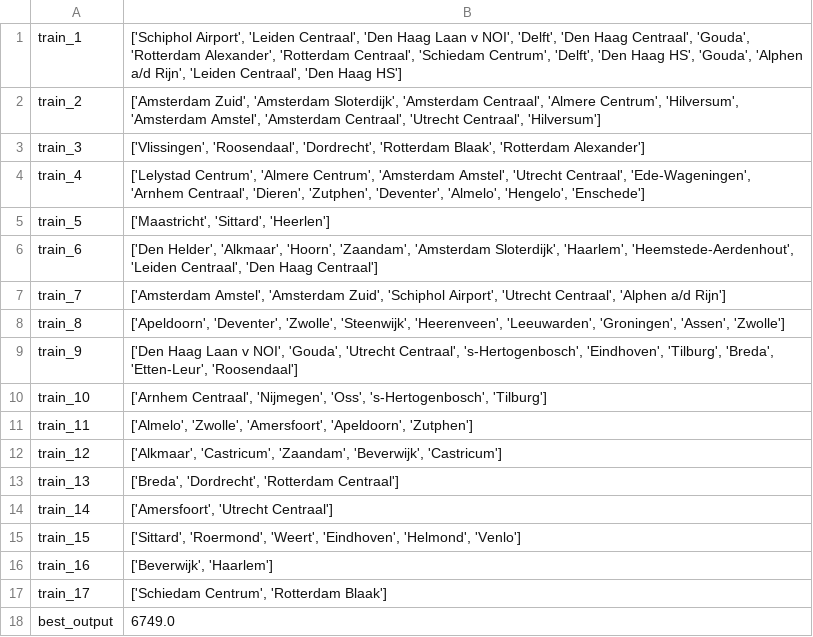
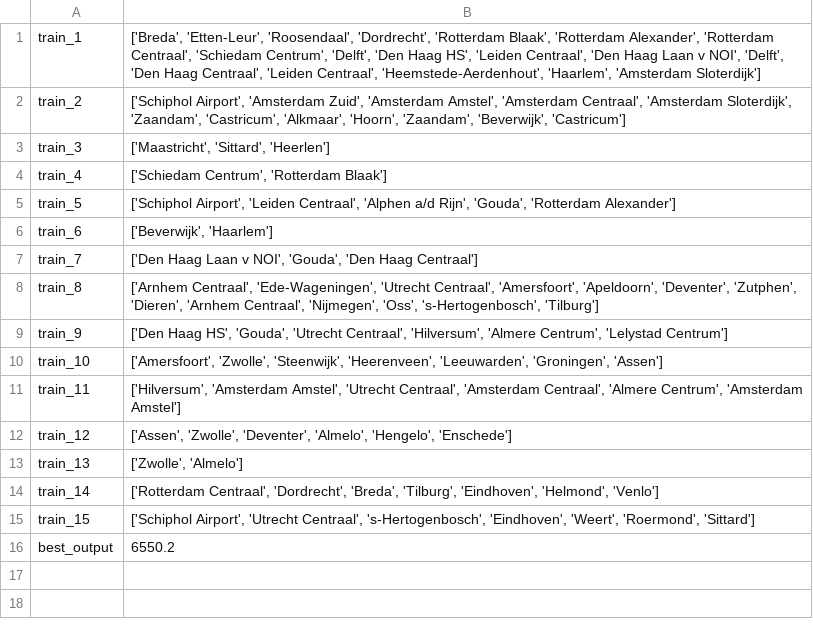
Before and after one commit to MadmanDaniel/RailNL, a CSV file: data/output/solution.csv, drawn as a sheet.

```diff
--- a/data/output/solution.csv
+++ b/data/output/solution.csv
@@ -1,18 +1,16 @@
-train_1,"['Schiphol Airport', 'Leiden Centraal', 'Den Haag Laan v NOI', 'Delft', 'Den Haag Centraal', 'Gouda', 'Rotterdam Alexander', 'Rotterdam Centraal', 'Schiedam Centrum', 'Delft', 'Den Haag HS', 'Gouda', 'Alphen a/d Rijn', 'Leiden Centraal', 'Den Haag HS']"
-train_2,"['Amsterdam Zuid', 'Amsterdam Sloterdijk', 'Amsterdam Centraal', 'Almere Centrum', 'Hilversum', 'Amsterdam Amstel', 'Amsterdam Centraal', 'Utrecht Centraal', 'Hilversum']"
-train_3,"['Vlissingen', 'Roosendaal', 'Dordrecht', 'Rotterdam Blaak', 'Rotterdam Alexander']"
-train_4,"['Lelystad Centrum', 'Almere Centrum', 'Amsterdam Amstel', 'Utrecht Centraal', 'Ede-Wageningen', 'Arnhem Centraal', 'Dieren', 'Zutphen', 'Deventer', 'Almelo', 'Hengelo', 'Enschede']"
-train_5,"['Maastricht', 'Sittard', 'Heerlen']"
-train_6,"['Den Helder', 'Alkmaar', 'Hoorn', 'Zaandam', 'Amsterdam Sloterdijk', 'Haarlem', 'Heemstede-Aerdenhout', 'Leiden Centraal', 'Den Haag Centraal']"
-train_7,"['Amsterdam Amstel', 'Amsterdam Zuid', 'Schiphol Airport', 'Utrecht Centraal', 'Alphen a/d Rijn']"
-train_8,"['Apeldoorn', 'Deventer', 'Zwolle', 'Steenwijk', 'Heerenveen', 'Leeuwarden', 'Groningen', 'Assen', 'Zwolle']"
-train_9,"['Den Haag Laan v NOI', 'Gouda', 'Utrecht Centraal', 's-Hertogenbosch', 'Eindhoven', 'Tilburg', 'Breda', 'Etten-Leur', 'Roosendaal']"
-train_10,"['Arnhem Centraal', 'Nijmegen', 'Oss', 's-Hertogenbosch', 'Tilburg']"
-train_11,"['Almelo', 'Zwolle', 'Amersfoort', 'Apeldoorn', 'Zutphen']"
-train_12,"['Alkmaar', 'Castricum', 'Zaandam', 'Beverwijk', 'Castricum']"
-train_13,"['Breda', 'Dordrecht', 'Rotterdam Centraal']"
-train_14,"['Amersfoort', 'Utrecht Centraal']"
-train_15,"['Sittard', 'Roermond', 'Weert', 'Eindhoven', 'Helmond', 'Venlo']"
-train_16,"['Beverwijk', 'Haarlem']"
-train_17,"['Schiedam Centrum', 'Rotterdam Blaak']"
-best_output,6749.0
+train_1,"['Breda', 'Etten-Leur', 'Roosendaal', 'Dordrecht', 'Rotterdam Blaak', 'Rotterdam Alexander', 'Rotterdam Centraal', 'Schiedam Centrum', 'Delft', 'Den Haag HS', 'Leiden Centraal', 'Den Haag Laan v NOI', 'Delft', 'Den Haag Centraal', 'Leiden Centraal', 'Heemstede-Aerdenhout', 'Haarlem', 'Amsterdam Sloterdijk']"
+train_2,"['Schiphol Airport', 'Amsterdam Zuid', 'Amsterdam Amstel', 'Amsterdam Centraal', 'Amsterdam Sloterdijk', 'Zaandam', 'Castricum', 'Alkmaar', 'Hoorn', 'Zaandam', 'Beverwijk', 'Castricum']"
+train_3,"['Maastricht', 'Sittard', 'Heerlen']"
+train_4,"['Schiedam Centrum', 'Rotterdam Blaak']"
+train_5,"['Schiphol Airport', 'Leiden Centraal', 'Alphen a/d Rijn', 'Gouda', 'Rotterdam Alexander']"
+train_6,"['Beverwijk', 'Haarlem']"
+train_7,"['Den Haag Laan v NOI', 'Gouda', 'Den Haag Centraal']"
+train_8,"['Arnhem Centraal', 'Ede-Wageningen', 'Utrecht Centraal', 'Amersfoort', 'Apeldoorn', 'Deventer', 'Zutphen', 'Dieren', 'Arnhem Centraal', 'Nijmegen', 'Oss', 's-Hertogenbosch', 'Tilburg']"
+train_9,"['Den Haag HS', 'Gouda', 'Utrecht Centraal', 'Hilversum', 'Almere Centrum', 'Lelystad Centrum']"
+train_10,"['Amersfoort', 'Zwolle', 'Steenwijk', 'Heerenveen', 'Leeuwarden', 'Groningen', 'Assen']"
+train_11,"['Hilversum', 'Amsterdam Amstel', 'Utrecht Centraal', 'Amsterdam Centraal', 'Almere Centrum', 'Amsterdam Amstel']"
+train_12,"['Assen', 'Zwolle', 'Deventer', 'Almelo', 'Hengelo', 'Enschede']"
+train_13,"['Zwolle', 'Almelo']"
+train_14,"['Rotterdam Centraal', 'Dordrecht', 'Breda', 'Tilburg', 'Eindhoven', 'Helmond', 'Venlo']"
+train_15,"['Schiphol Airport', 'Utrecht Centraal', 's-Hertogenbosch', 'Eindhoven', 'Weert', 'Roermond', 'Sittard']"
+best_output,6550.2
```
Also changed, not shown: data/output/output.csv, 9 other files.
